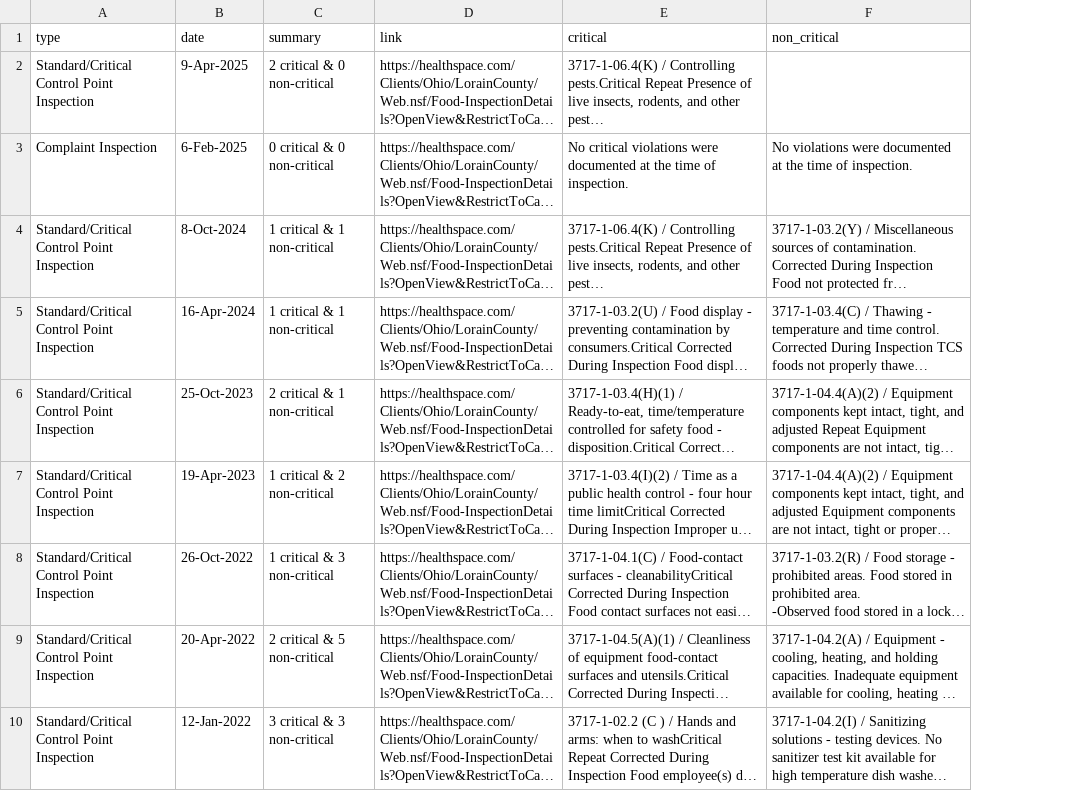
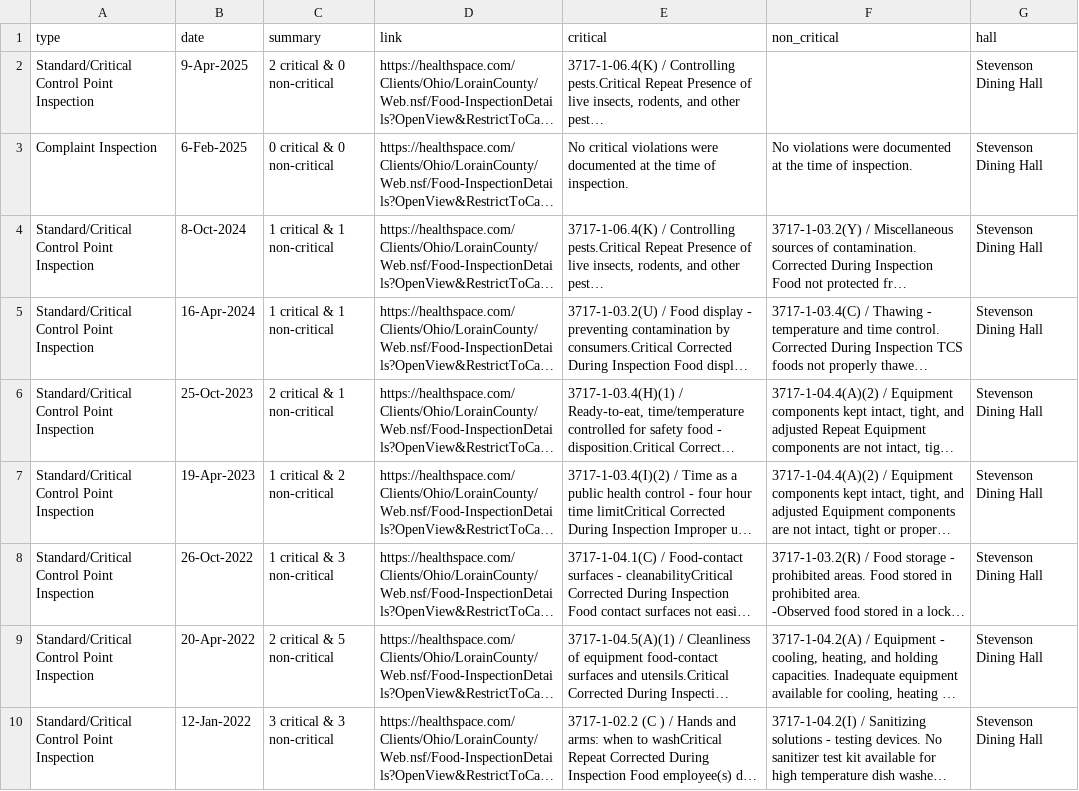
Before and after one commit to declanrjb/OC-dining-health, a CSV file: data/halls/stevie.csv (was data/stevie.csv), drawn as a sheet; only a part is shown; long unchanged cells end in …; the diff names each change by its address in the sheet, - before the commit and + after, or states it on an @@ line.

```diff
--- a/data/stevie.csv
+++ b/data/halls/stevie.csv
+column G (hall), rows 2-10: all Stevenson Dining Hall
```
Also changed, not shown: 8 other files.
